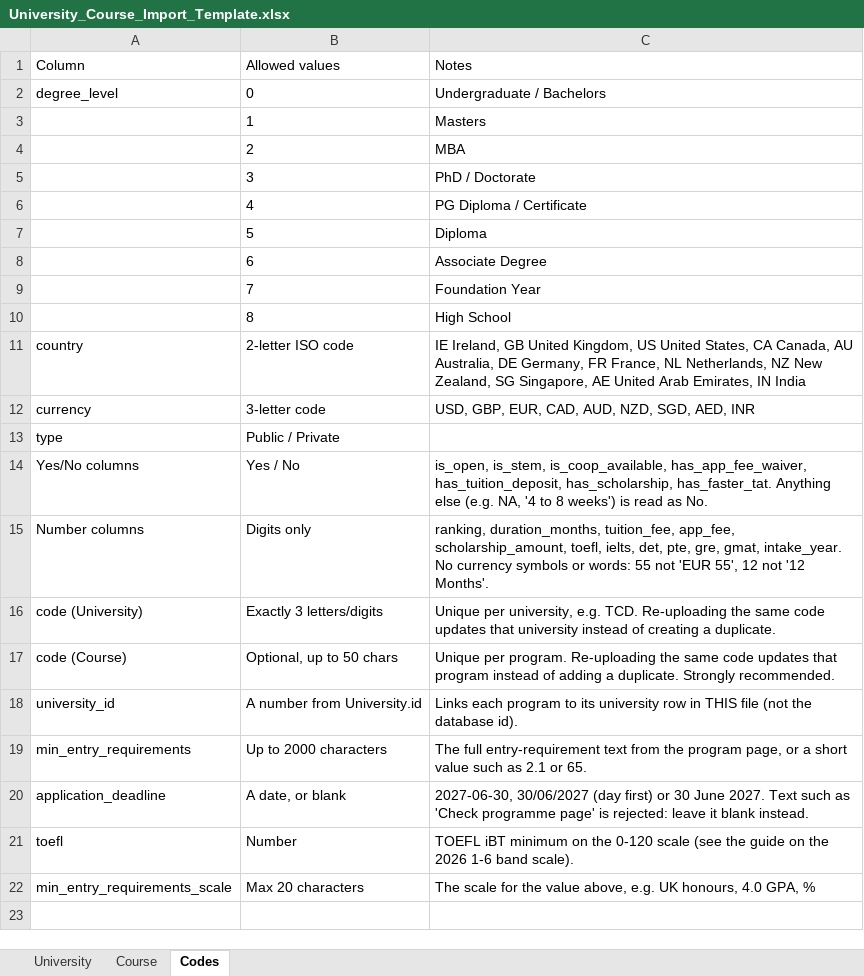
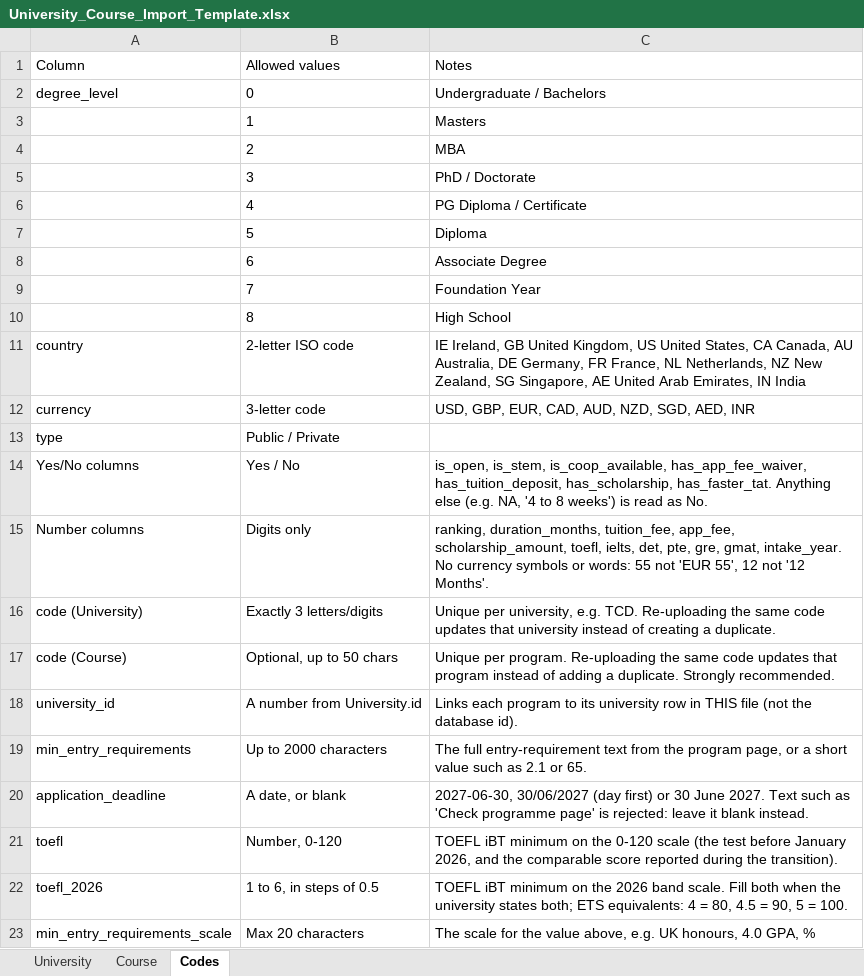
Before and after one commit to Suraj-1210/converge, an Excel workbook: docs/University_Course_Import_Template.xlsx, sheet Codes, drawn as a sheet; values as stored, in another font and other column widths than the file's, no borders; the diff names each change by its address in the sheet, - before the commit and + after, or states it on an @@ line.

```diff
--- a/docs/University_Course_Import_Template.xlsx (sheet Codes)
+++ b/docs/University_Course_Import_Template.xlsx (sheet Codes)
-B21: Number
+B21: Number, 0-120
-C21: …0-120 scale (see the guide on the 2026 1-6 band scale).
+C21: …0-120 scale (the test before January 2026, and the comparable score reported during the transition).
+row 22: toefl_2026 | 1 to 6, in steps of 0.5 | TOEFL iBT minimum on the 2026 band scale. Fill both when the university states both; ETS equivalents: 4 = 80, 4.5 = 90, 5 = 100.
```
Also changed, not shown: sheet Course, 9 other files.
